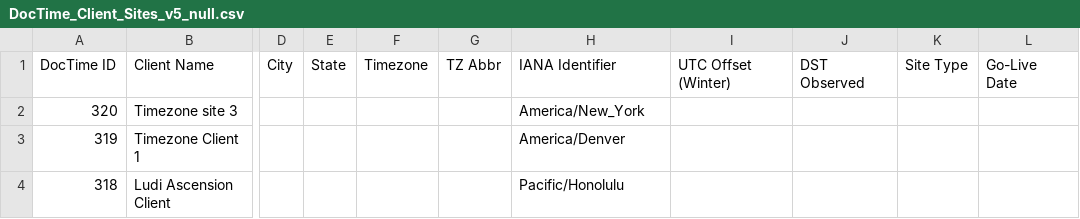
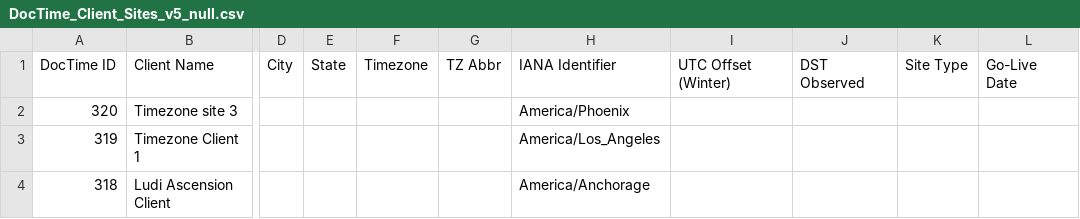
Before and after one commit to akashvaidya23/Test-Excel-Repo, a CSV file: DocTime_Client_Sites_v5_null.csv, drawn as a sheet; only a part is shown, gaps mark what is left out; the diff names each change by its address in the sheet, - before the commit and + after, or states it on an @@ line.

Commit message:
Update DocTime_Client_Sites_v5_null.csv
Test 2

```diff
--- a/DocTime_Client_Sites_v5_null.csv
+++ b/DocTime_Client_Sites_v5_null.csv
-H2: America/New_York
+H2: America/Phoenix
-H3: America/Denver
+H3: America/Los_Angeles
-H4: Pacific/Honolulu
+H4: America/Anchorage
```
